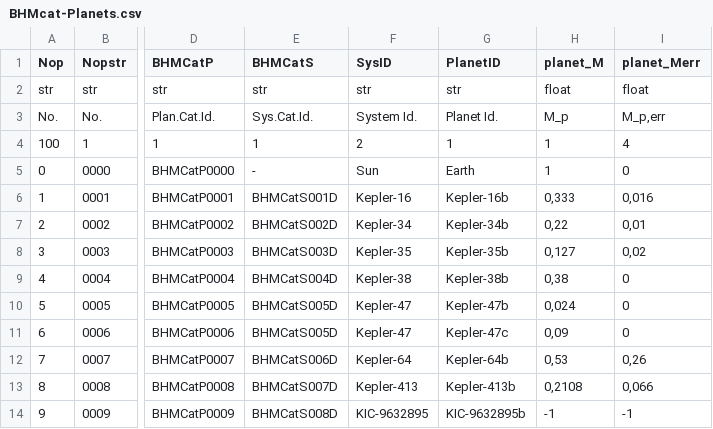
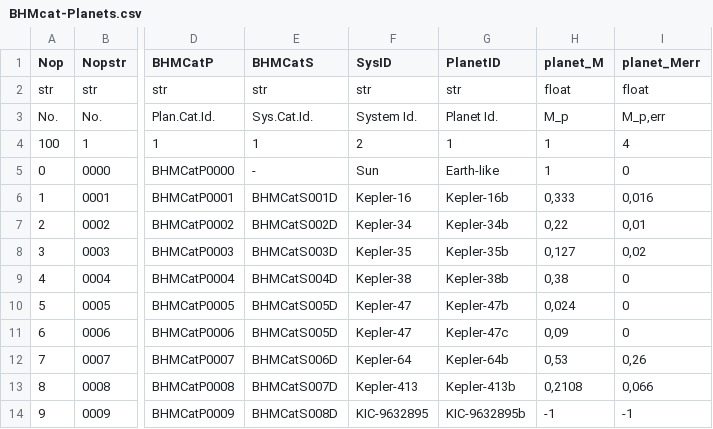
Before and after one commit to facom/BHMcalc, a CSV file: BHM/data/BHMcat/BHMcat-Planets.csv, drawn as a sheet; only a part is shown, gaps mark what is left out; the diff names each change by its address in the sheet, - before the commit and + after, or states it on an @@ line.

```diff
--- a/BHM/data/BHMcat/BHMcat-Planets.csv
+++ b/BHM/data/BHMcat/BHMcat-Planets.csv
-G5 (PlanetID): Earth
+G5 (PlanetID): Earth-like
```
Also changed, not shown: 1 other file.
